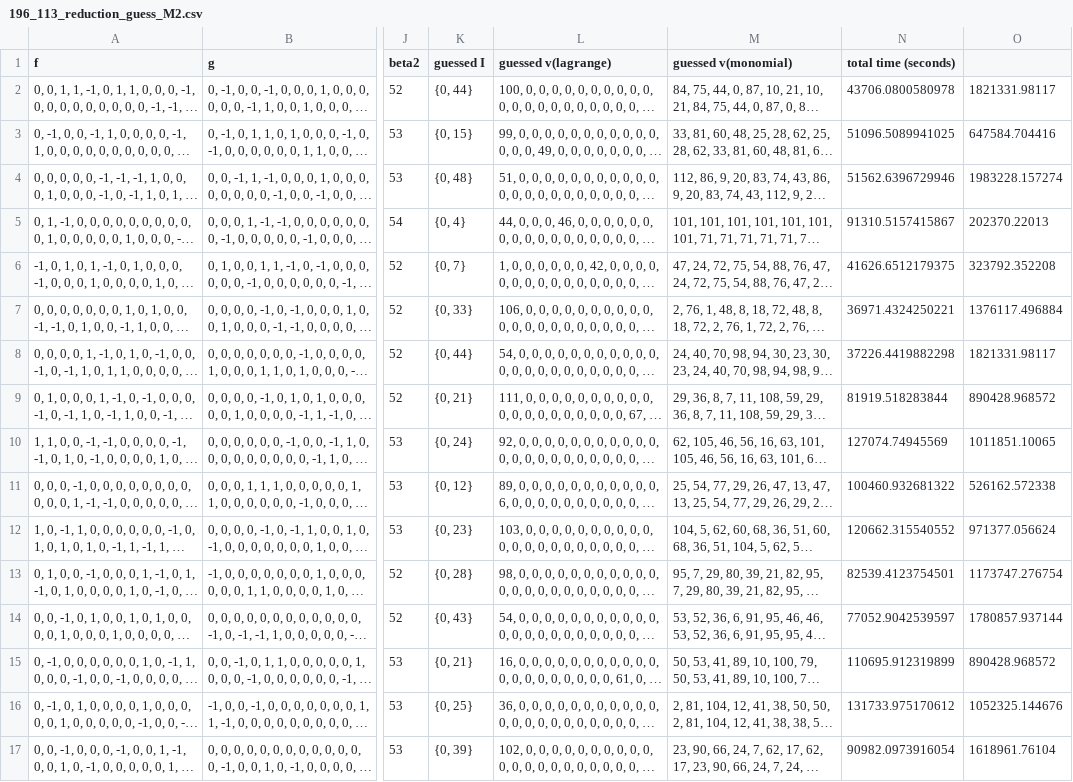
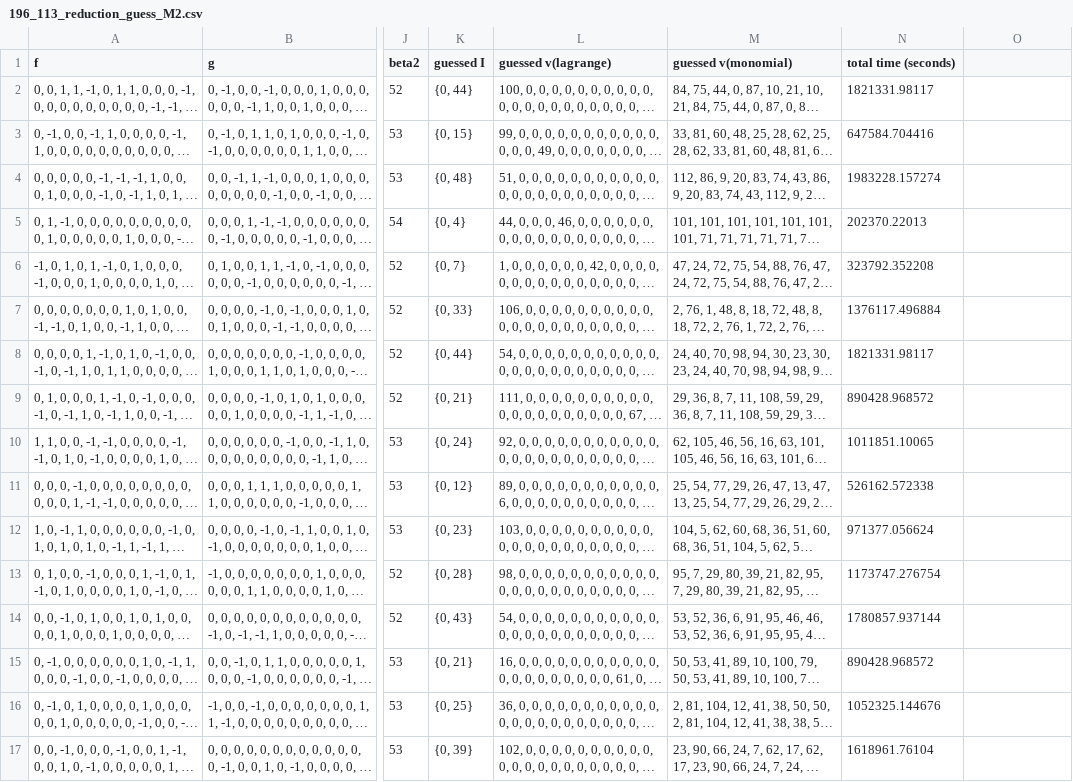
Before and after one commit to Mr-PQ-Crypto/BQTRU_cryptanalysis, a CSV file: keys_dumps/bqtru/records/196_113_reduction_guess_M2.csv, drawn as a sheet; only a part is shown, gaps mark what is left out; long unchanged cells end in …; the diff covers the shown part only; the diff names each change by its address in the sheet, - before the commit and + after, or states it on an @@ line.

Commit message:
Upating full guess attack

```diff
--- a/keys_dumps/bqtru/records/196_113_reduction_guess_M2.csv
+++ b/keys_dumps/bqtru/records/196_113_reduction_guess_M2.csv
-N2 (total time (seconds)): 43706.0800580978
+N2 (total time (seconds)): 1821331.98117
-O2: 1821331.98117
+O2: (empty)
-N3 (total time (seconds)): 51096.5089941025
+N3 (total time (seconds)): 647584.704416
-O3: 647584.704416
+O3: (empty)
-N4 (total time (seconds)): 51562.6396729946
+N4 (total time (seconds)): 1983228.157274
-O4: 1983228.157274
+O4: (empty)
-N5 (total time (seconds)): 91310.5157415867
+N5 (total time (seconds)): 202370.22013
-O5: 202370.22013
+O5: (empty)
-N6 (total time (seconds)): 41626.6512179375
+N6 (total time (seconds)): 323792.352208
-O6: 323792.352208
+O6: (empty)
-N7 (total time (seconds)): 36971.4324250221
+N7 (total time (seconds)): 1376117.496884
-O7: 1376117.496884
+O7: (empty)
-N8 (total time (seconds)): 37226.4419882298
+N8 (total time (seconds)): 1821331.98117
-O8: 1821331.98117
+O8: (empty)
-N9 (total time (seconds)): 81919.518283844
+N9 (total time (seconds)): 890428.968572
-O9: 890428.968572
+O9: (empty)
-N10 (total time (seconds)): 127074.74945569
+N10 (total time (seconds)): 1011851.10065
-O10: 1011851.10065
+O10: (empty)
-N11 (total time (seconds)): 100460.932681322
+N11 (total time (seconds)): 526162.572338
-O11: 526162.572338
+O11: (empty)
-N12 (total time (seconds)): 120662.315540552
+N12 (total time (seconds)): 971377.056624
-O12: 971377.056624
+O12: (empty)
-N13 (total time (seconds)): 82539.4123754501
+N13 (total time (seconds)): 1173747.276754
-O13: 1173747.276754
+O13: (empty)
-N14 (total time (seconds)): 77052.9042539597
+N14 (total time (seconds)): 1780857.937144
-O14: 1780857.937144
+O14: (empty)
-N15 (total time (seconds)): 110695.912319899
+N15 (total time (seconds)): 890428.968572
-O15: 890428.968572
+O15: (empty)
-N16 (total time (seconds)): 131733.975170612
+N16 (total time (seconds)): 1052325.144676
-O16: 1052325.144676
+O16: (empty)
-N17 (total time (seconds)): 90982.0973916054
+N17 (total time (seconds)): 1618961.76104
-O17: 1618961.76104
+O17: (empty)
```
Also changed, not shown: 1 added row, 1 removed row and 22 edited cells elsewhere in this file.
